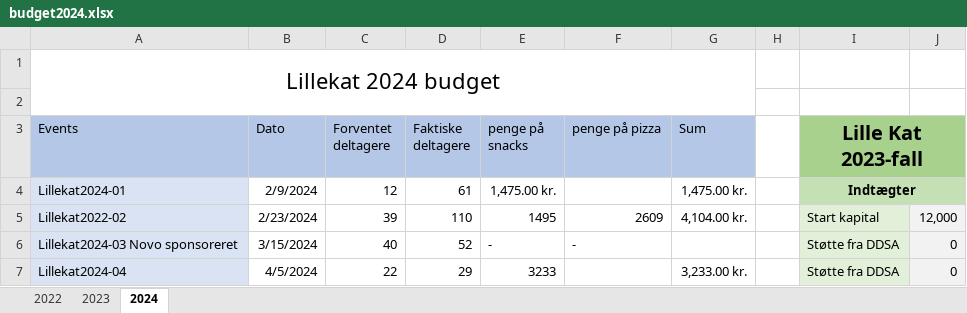
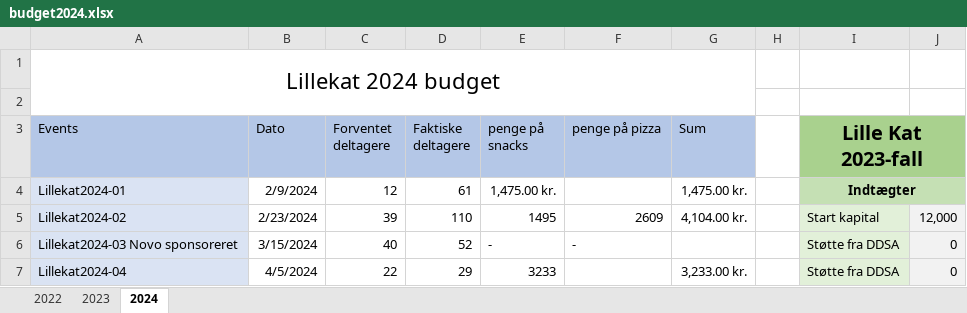
Before and after one commit to lillekat/lillekat.github.io, an Excel workbook: budget/budget2024.xlsx, sheet 2024, drawn as a sheet; only a part is shown; values as stored, in another font and other column widths than the file's, no borders; the diff names each change by its address in the sheet, - before the commit and + after, or states it on an @@ line.

```diff
--- a/budget/budget2024.xlsx (sheet 2024)
+++ b/budget/budget2024.xlsx (sheet 2024)
-A5 (Events): Lillekat2022-02
+A5 (Events): Lillekat2024-02
```
Also changed, not shown: 4 other files.
